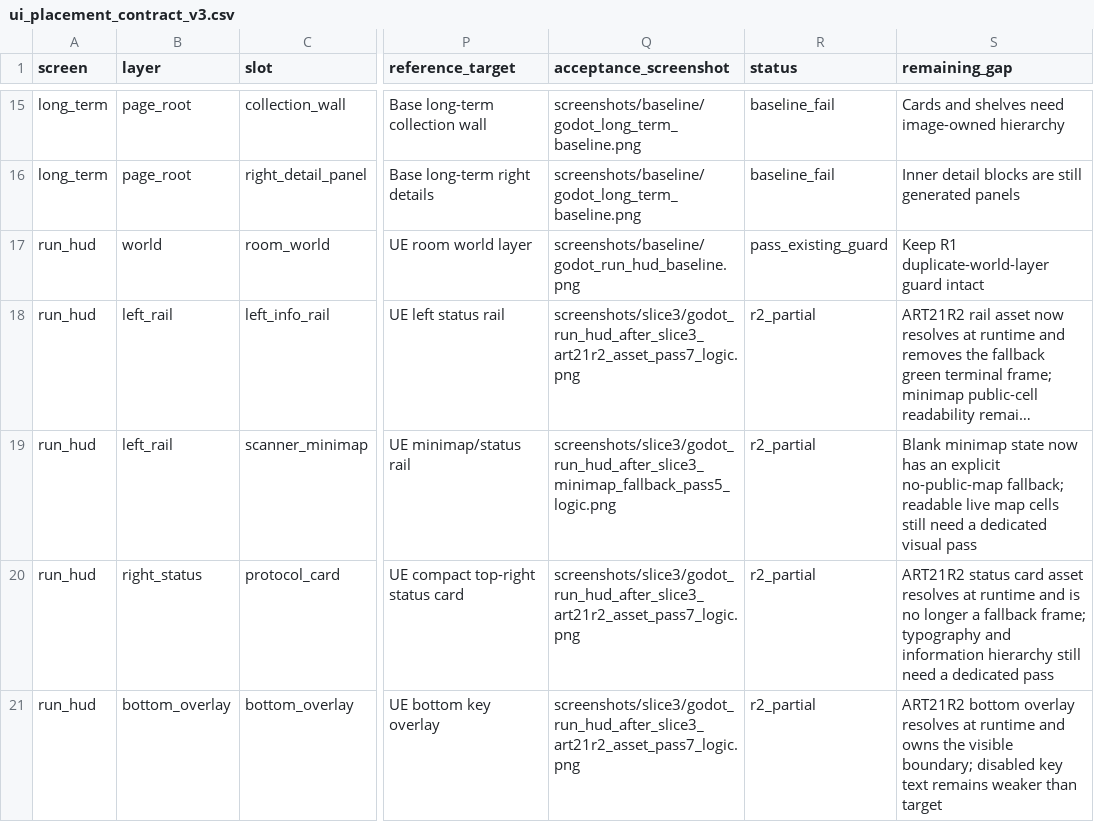
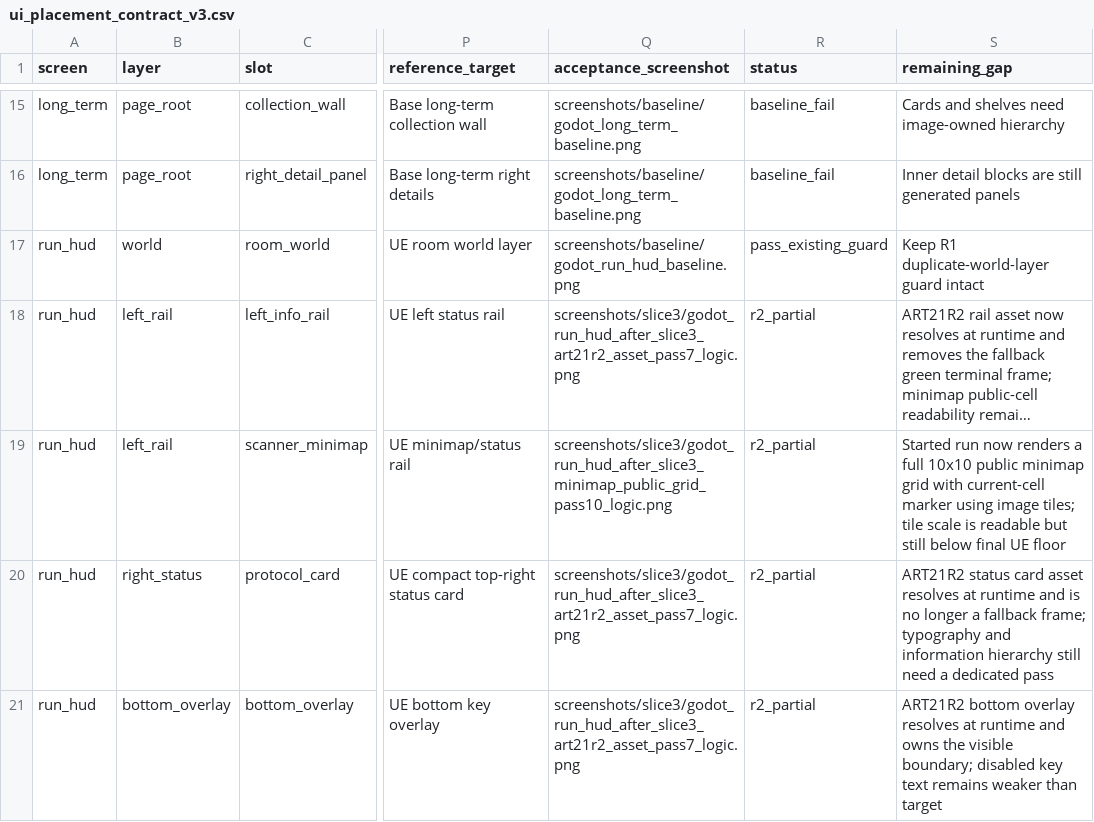
Before and after one commit to yanoutrageous/Game1, a CSV file: docs/art/validation/art21r2/ui_placement_contract_v3.csv, drawn as a sheet; only a part is shown, gaps mark what is left out; long unchanged cells end in …; the diff names each change by its address in the sheet, - before the commit and + after, or states it on an @@ line.

```diff
--- a/docs/art/validation/art21r2/ui_placement_contract_v3.csv
+++ b/docs/art/validation/art21r2/ui_placement_contract_v3.csv
-Q19 (acceptance_screenshot): screenshots/slice3/godot_run_hud_after_slice3_minimap_fallback_pass5_logic.png
+Q19 (acceptance_screenshot): screenshots/slice3/godot_run_hud_after_slice3_minimap_public_grid_pass10_logic.png
-S19 (remaining_gap): Blank minimap state now has an explicit no-public-map fallback; readable live map cells still need a dedicated visual pass
+S19 (remaining_gap): Started run now renders a full 10x10 public minimap grid with current-cell marker using image tiles; tile scale is readable but still below final UE floor
```
Also changed, not shown: docs/art/validation/art21r2/ART21R2_SLOT_GAP_MATRIX.csv, 5 other files.
